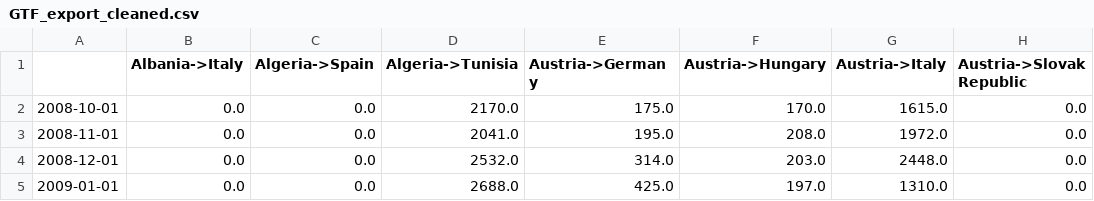
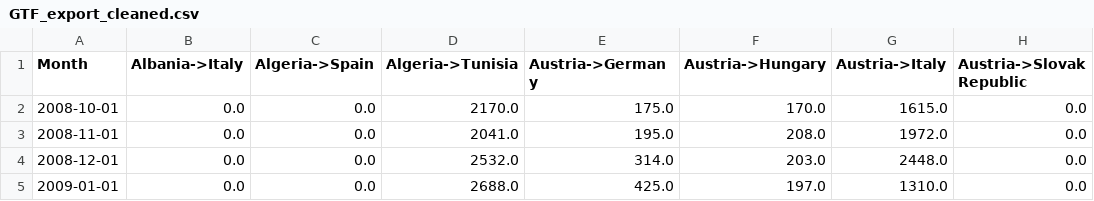
Before and after one commit to gaya22/Project_3_SEne, a CSV file: GTF_export_cleaned.csv, drawn as a sheet; only a part is shown; the diff names each change by its address in the sheet, - before the commit and + after, or states it on an @@ line.

Commit message:
Index fixed
I've put the name of the column index as "month"

```diff
--- a/GTF_export_cleaned.csv
+++ b/GTF_export_cleaned.csv
-A1: (empty)
+A1: Month
```
Also changed, not shown: 2 other files.
